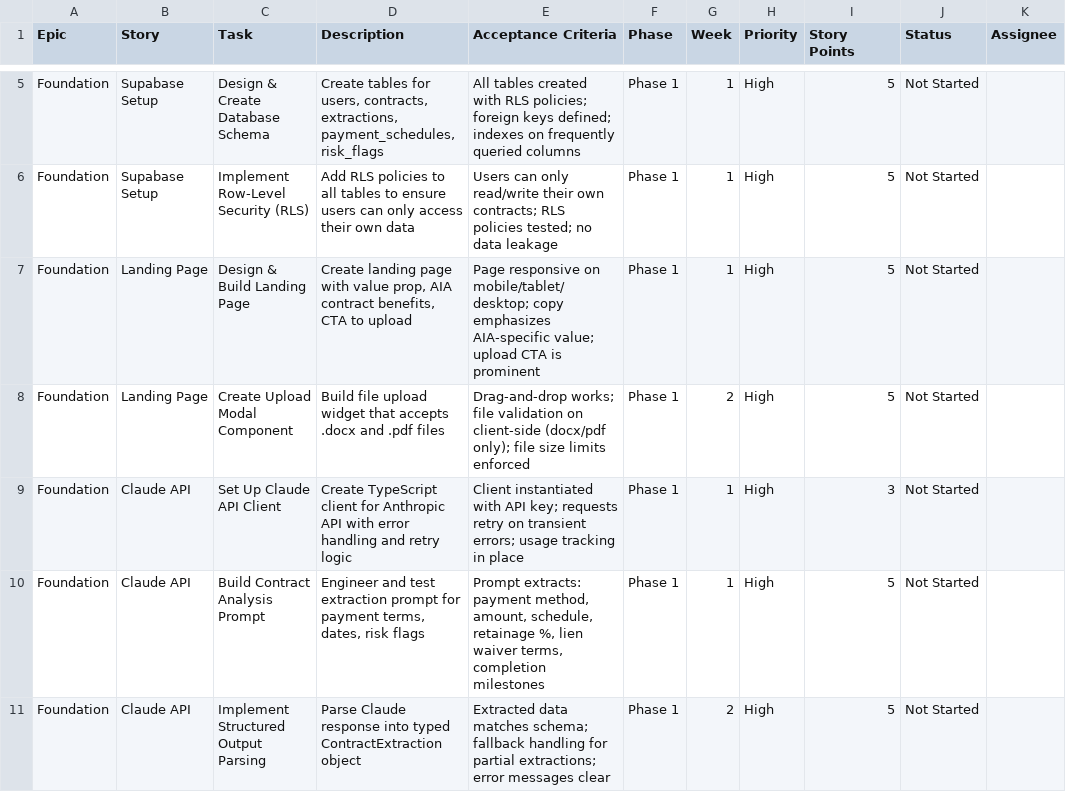
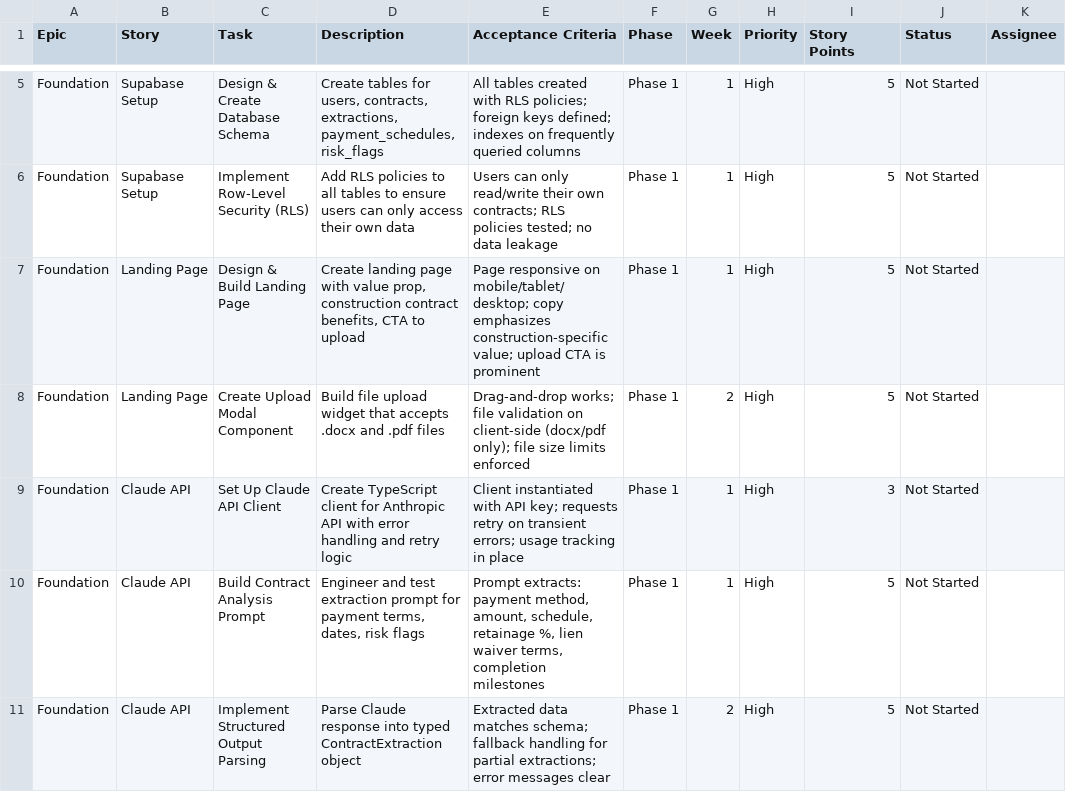
Before and after one commit to anguswfisher/paysimple, a CSV file: paysimple-roadmap.csv, drawn as a sheet; only a part is shown, gaps mark what is left out; the diff names each change by its address in the sheet, - before the commit and + after, or states it on an @@ line.

```diff
--- a/paysimple-roadmap.csv
+++ b/paysimple-roadmap.csv
-D7 (Description): …value prop, AIA contract benefits,…
+D7 (Description): …value prop, construction contract benefits,…
-E7 (Acceptance Criteria): …copy emphasizes AIA-specific value; upload…
+E7 (Acceptance Criteria): …copy emphasizes construction-specific value; upload…
```
Also changed, not shown: 54 other files.
